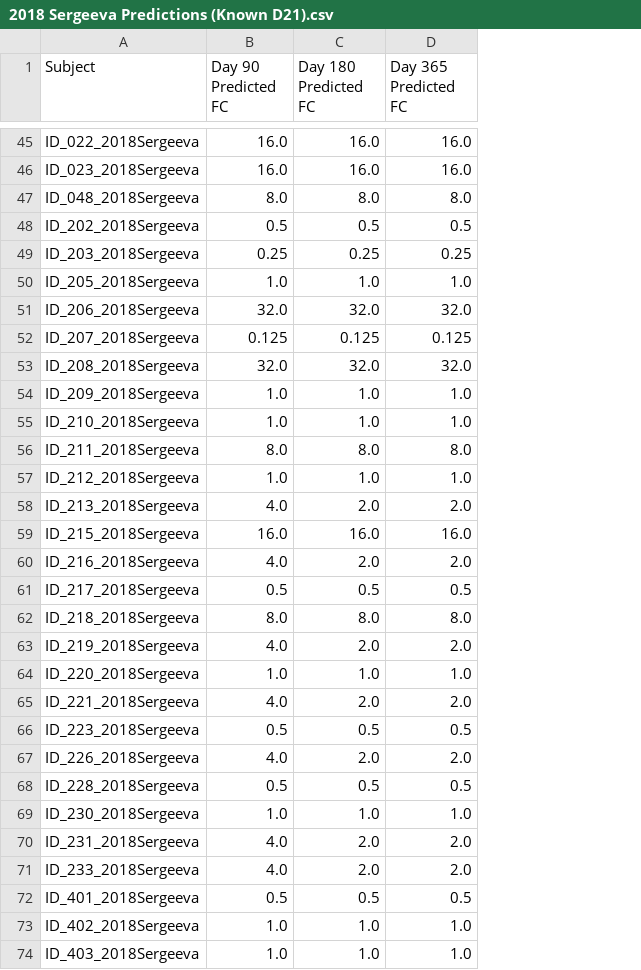
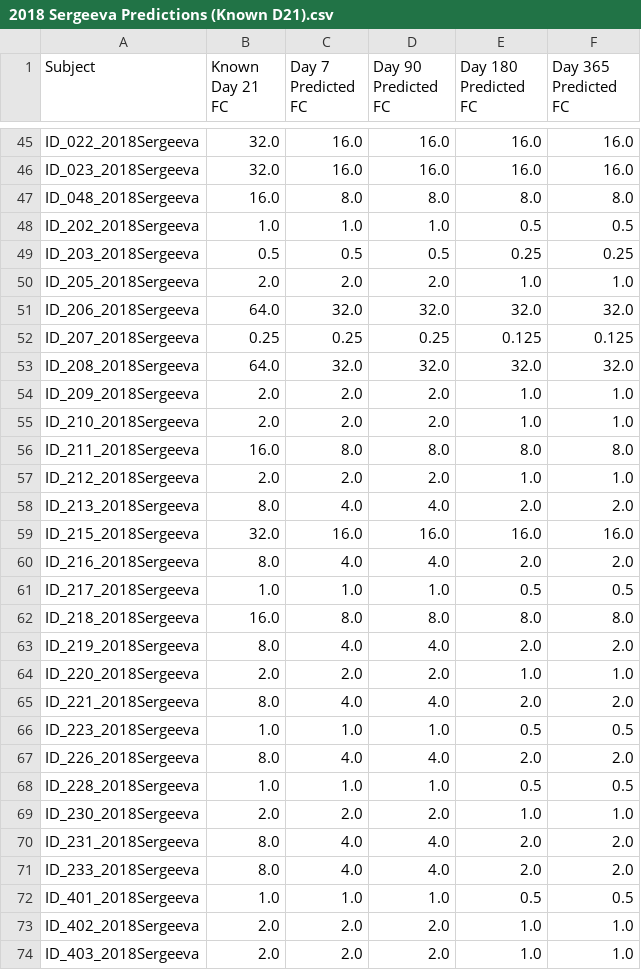
Before and after one commit to TalEinav/LongitudinalDynamics, a CSV file: 2018 Sergeeva Predictions/2018 Sergeeva Predictions (Known D21).csv, drawn as a sheet; only a part is shown, gaps mark what is left out; addresses are those after the commit; the diff covers the shown part only; the diff names each change by its address in the sheet, - before the commit and + after, or states it on an @@ line.

```diff
--- a/2018 Sergeeva Predictions/2018 Sergeeva Predictions (Known D21).csv
+++ b/2018 Sergeeva Predictions/2018 Sergeeva Predictions (Known D21).csv
+column B (Known Day 21 FC), rows 45-74: 32.0 | 32.0 | 16.0 | 1.0 | 0.5 | 2.0 | 64.0 | 0.25 | 64.0 | 2.0 | 2.0 | 16.0 | 2.0 | 8.0 | 32.0 | 8.0 | 1.0 | 16.0 | 8.0 | 2.0 | 8.0 | 1.0 | 8.0 | 1.0 | 2.0 | 8.0 | 8.0 | 1.0 | 2.0 | 2.0
+column C (Day 7 Predicted FC), rows 45-74: 16.0 | 16.0 | 8.0 | 1.0 | 0.5 | 2.0 | 32.0 | 0.25 | 32.0 | 2.0 | 2.0 | 8.0 | 2.0 | 4.0 | 16.0 | 4.0 | 1.0 | 8.0 | 4.0 | 2.0 | 4.0 | 1.0 | 4.0 | 1.0 | 2.0 | 4.0 | 4.0 | 1.0 | 2.0 | 2.0
-D48 (Day 90 Predicted FC): 0.5
+D48 (Day 90 Predicted FC): 1.0
-D49 (Day 90 Predicted FC): 0.25
+D49 (Day 90 Predicted FC): 0.5
-D50 (Day 90 Predicted FC): 1.0
+D50 (Day 90 Predicted FC): 2.0
-D52 (Day 90 Predicted FC): 0.125
+D52 (Day 90 Predicted FC): 0.25
-D54:D55 (Day 90 Predicted FC): 1.0
+D54:D55 (Day 90 Predicted FC): 2.0
-D57 (Day 90 Predicted FC): 1.0
+D57 (Day 90 Predicted FC): 2.0
-D61 (Day 90 Predicted FC): 0.5
+D61 (Day 90 Predicted FC): 1.0
-D64 (Day 90 Predicted FC): 1.0
+D64 (Day 90 Predicted FC): 2.0
-D66 (Day 90 Predicted FC): 0.5
+D66 (Day 90 Predicted FC): 1.0
-D68 (Day 90 Predicted FC): 0.5
+D68 (Day 90 Predicted FC): 1.0
-D69 (Day 90 Predicted FC): 1.0
+D69 (Day 90 Predicted FC): 2.0
-D72 (Day 90 Predicted FC): 0.5
+D72 (Day 90 Predicted FC): 1.0
-D73:D74 (Day 90 Predicted FC): 1.0
+D73:D74 (Day 90 Predicted FC): 2.0
```
Also changed, not shown: 15 edited cells elsewhere in this file, 2018 Sergeeva Predictions/2018 Sergeeva Predictions (Known D7).csv, 2023 UGA Predictions/2023 UGA Predictions (Known D28p).csv.
